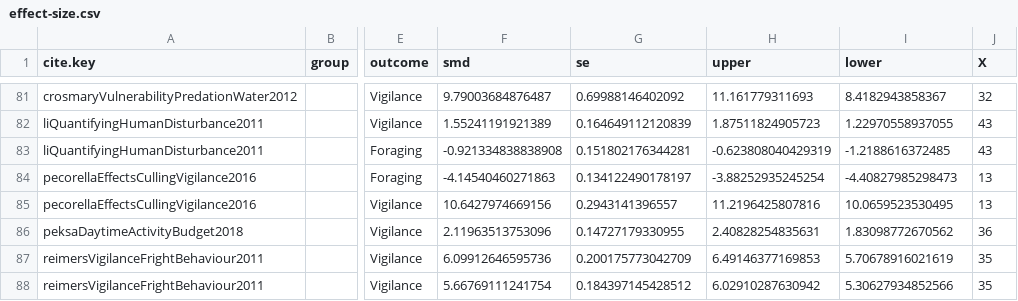
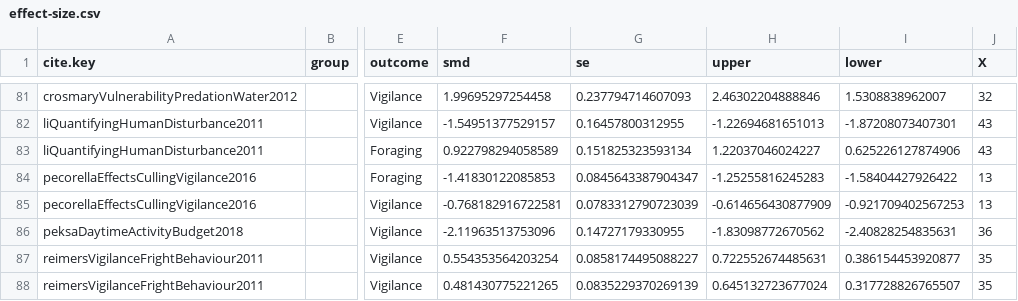
Before and after one commit to cheesesnakes/superpredator-or-superscary, a CSV file: meta-analysis/data/effect-size.csv, drawn as a sheet; only a part is shown, gaps mark what is left out; the diff covers the shown part only; the diff names each change by its address in the sheet, - before the commit and + after, or states it on an @@ line.

```diff
--- a/meta-analysis/data/effect-size.csv
+++ b/meta-analysis/data/effect-size.csv
-F81 (smd): 9.79003684876487
+F81 (smd): 1.99695297254458
-G81 (se): 0.69988146402092
+G81 (se): 0.237794714607093
-H81 (upper): 11.161779311693
+H81 (upper): 2.46302204888846
-I81 (lower): 8.4182943858367
+I81 (lower): 1.5308838962007
-F82 (smd): 1.55241191921389
+F82 (smd): -1.54951377529157
-G82 (se): 0.164649112120839
+G82 (se): 0.16457800312955
-H82 (upper): 1.87511824905723
+H82 (upper): -1.22694681651013
-I82 (lower): 1.22970558937055
+I82 (lower): -1.87208073407301
-F83 (smd): -0.921334838838908
+F83 (smd): 0.922798294058589
-G83 (se): 0.151802176344281
+G83 (se): 0.151825323593134
-H83 (upper): -0.623808040429319
+H83 (upper): 1.22037046024227
-I83 (lower): -1.2188616372485
+I83 (lower): 0.625226127874906
-F84 (smd): -4.14540460271863
+F84 (smd): -1.41830122085853
-G84 (se): 0.134122490178197
+G84 (se): 0.0845643387904347
-H84 (upper): -3.88252935245254
+H84 (upper): -1.25255816245283
-I84 (lower): -4.40827985298473
+I84 (lower): -1.58404427926422
-F85 (smd): 10.6427974669156
+F85 (smd): -0.768182916722581
-G85 (se): 0.2943141396557
+G85 (se): 0.0783312790723039
-H85 (upper): 11.2196425807816
+H85 (upper): -0.614656430877909
-I85 (lower): 10.0659523530495
+I85 (lower): -0.921709402567253
-F86 (smd): 2.11963513753096
+F86 (smd): -2.11963513753096
-H86 (upper): 2.40828254835631
+H86 (upper): -1.83098772670562
-I86 (lower): 1.83098772670562
+I86 (lower): -2.40828254835631
-F87 (smd): 6.09912646595736
+F87 (smd): 0.554353564203254
-G87 (se): 0.200175773042709
+G87 (se): 0.0858174495088227
-H87 (upper): 6.49146377169853
+H87 (upper): 0.722552674485631
-I87 (lower): 5.70678916021619
+I87 (lower): 0.386154453920877
-F88 (smd): 5.66769111241754
+F88 (smd): 0.481430775221265
-G88 (se): 0.184397145428512
+G88 (se): 0.0835229370269139
-H88 (upper): 6.02910287630942
+H88 (upper): 0.645132723677024
-I88 (lower): 5.30627934852566
+I88 (lower): 0.317728826765507
```
Also changed, not shown: 57 edited cells elsewhere in this file, meta-analysis/data/chapter-1_effects.csv, meta-analysis/data/clean_data.csv, 7 other files.
